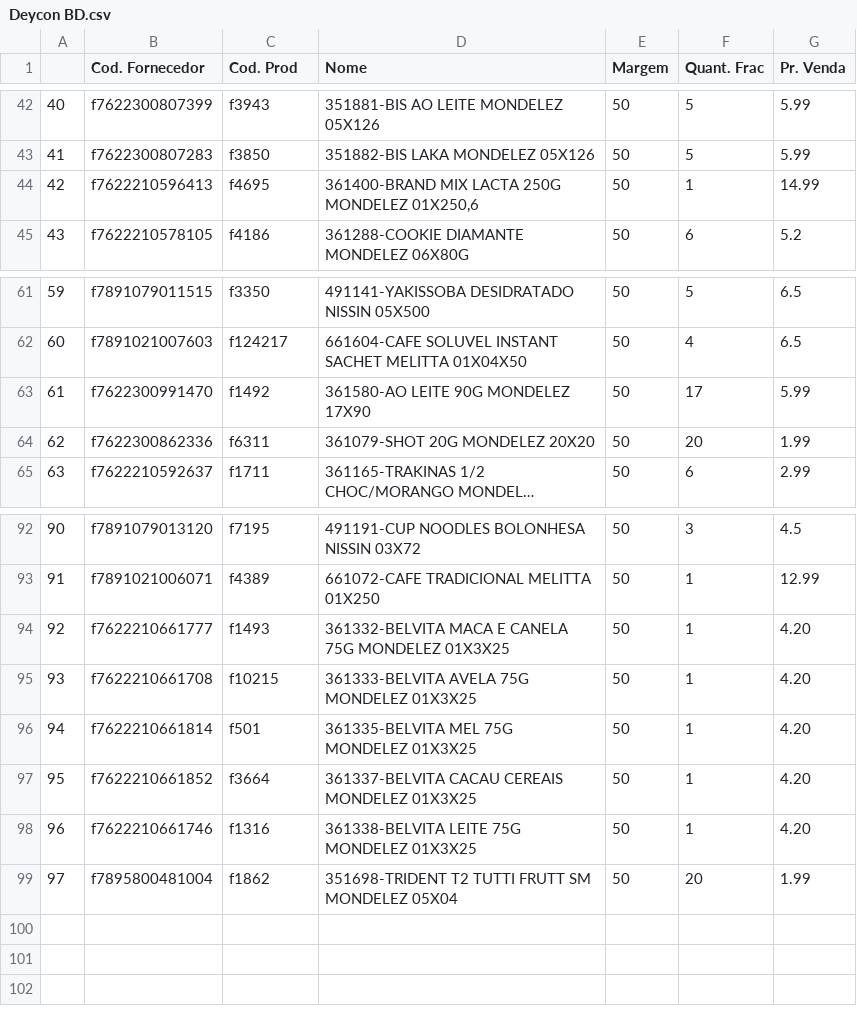
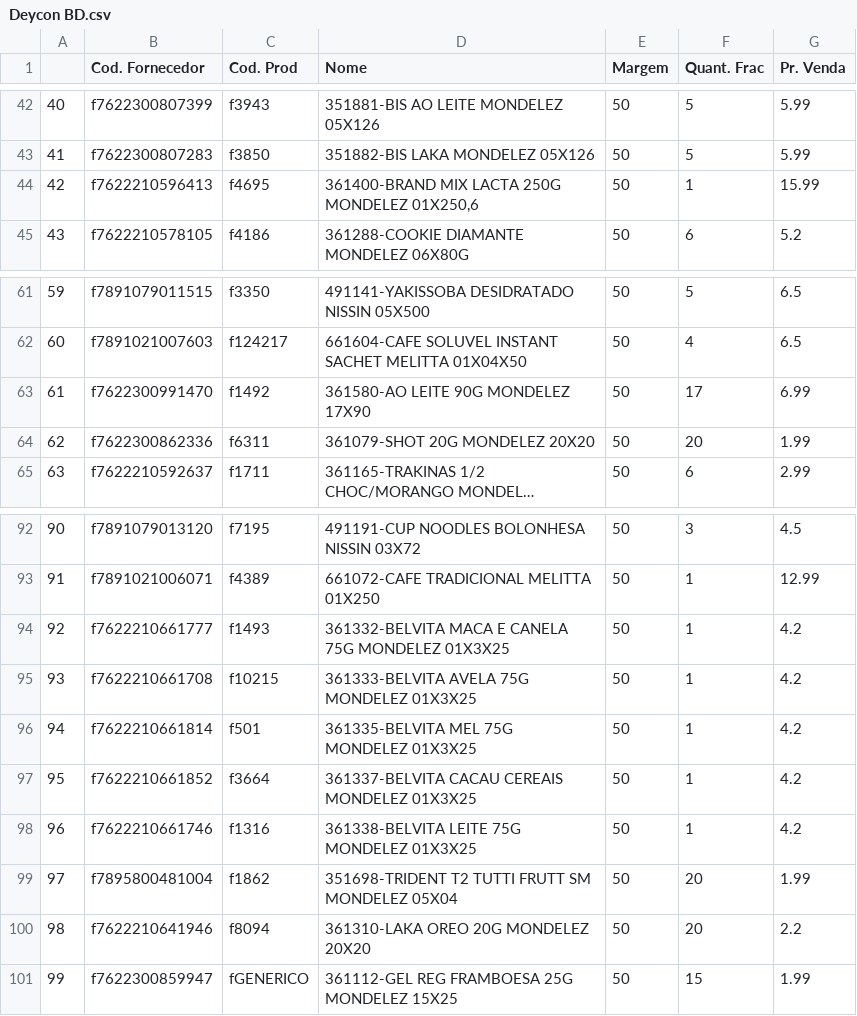
Before and after one commit to I3run01/PY-Auto-Preco-V2, a CSV file: Deycon BD.csv, drawn as a sheet; only a part is shown, gaps mark what is left out; long unchanged cells end in ….

```diff
--- a/Deycon BD.csv
+++ b/Deycon BD.csv
@@ -43,3 +43,3 @@
 41,f7622300807283,f3850,351882-BIS LAKA                       MONDELEZ         05X126,50,5,5.99
-42,f7622210596413,f4695,"361400-BRAND MIX LACTA 250G           MONDELEZ       01X250,6",50,1,14.99
+42,f7622210596413,f4695,"361400-BRAND MIX LACTA 250G           MONDELEZ       01X250,6",50,1,15.99
 43,f7622210578105,f4186,361288-COOKIE DIAMANTE                MONDELEZ         06X80G,50,6,5.2
@@ -62,3 +62,3 @@
 60,f7891021007603,f124217,661604-CAFE SOLUVEL INSTANT SACHET    MELITTA        01X04X50,50,4,6.5
-61,f7622300991470,f1492,361580-AO LEITE 90G                   MONDELEZ          17X90,50,17,5.99
+61,f7622300991470,f1492,361580-AO LEITE 90G                   MONDELEZ          17X90,50,17,6.99
 62,f7622300862336,f6311,361079-SHOT 20G                       MONDELEZ          20X20,50,20,1.99
@@ -93,7 +93,9 @@
 91,f7891021006071,f4389,661072-CAFE TRADICIONAL               MELITTA          01X250,50,1,12.99
-92,f7622210661777,f1493,361332-BELVITA MACA E CANELA 75G      MONDELEZ        01X3X25,50,1,4.20
-93,f7622210661708,f10215,361333-BELVITA AVELA 75G              MONDELEZ        01X3X25,50,1,4.20
-94,f7622210661814,f501,361335-BELVITA MEL 75G                MONDELEZ        01X3X25,50,1,4.20
-95,f7622210661852,f3664,361337-BELVITA CACAU CEREAIS          MONDELEZ        01X3X25,50,1,4.20
-96,f7622210661746,f1316,361338-BELVITA LEITE 75G              MONDELEZ        01X3X25,50,1,4.20
+92,f7622210661777,f1493,361332-BELVITA MACA E CANELA 75G      MONDELEZ        01X3X25,50,1,4.2
+93,f7622210661708,f10215,361333-BELVITA AVELA 75G              MONDELEZ        01X3X25,50,1,4.2
+94,f7622210661814,f501,361335-BELVITA MEL 75G                MONDELEZ        01X3X25,50,1,4.2
+95,f7622210661852,f3664,361337-BELVITA CACAU CEREAIS          MONDELEZ        01X3X25,50,1,4.2
+96,f7622210661746,f1316,361338-BELVITA LEITE 75G              MONDELEZ        01X3X25,50,1,4.2
 97,f7895800481004,f1862,351698-TRIDENT T2 TUTTI FRUTT SM      MONDELEZ          05X04,50,20,1.99
+98,f7622210641946,f8094,361310-LAKA OREO 20G                  MONDELEZ          20X20,50,20,2.2
+99,f7622300859947,fGENERICO,361112-GEL REG FRAMBOESA 25G          MONDELEZ          15X25,50,15,1.99
```
Also changed, not shown: Nestle BD.csv, 3 other files.
